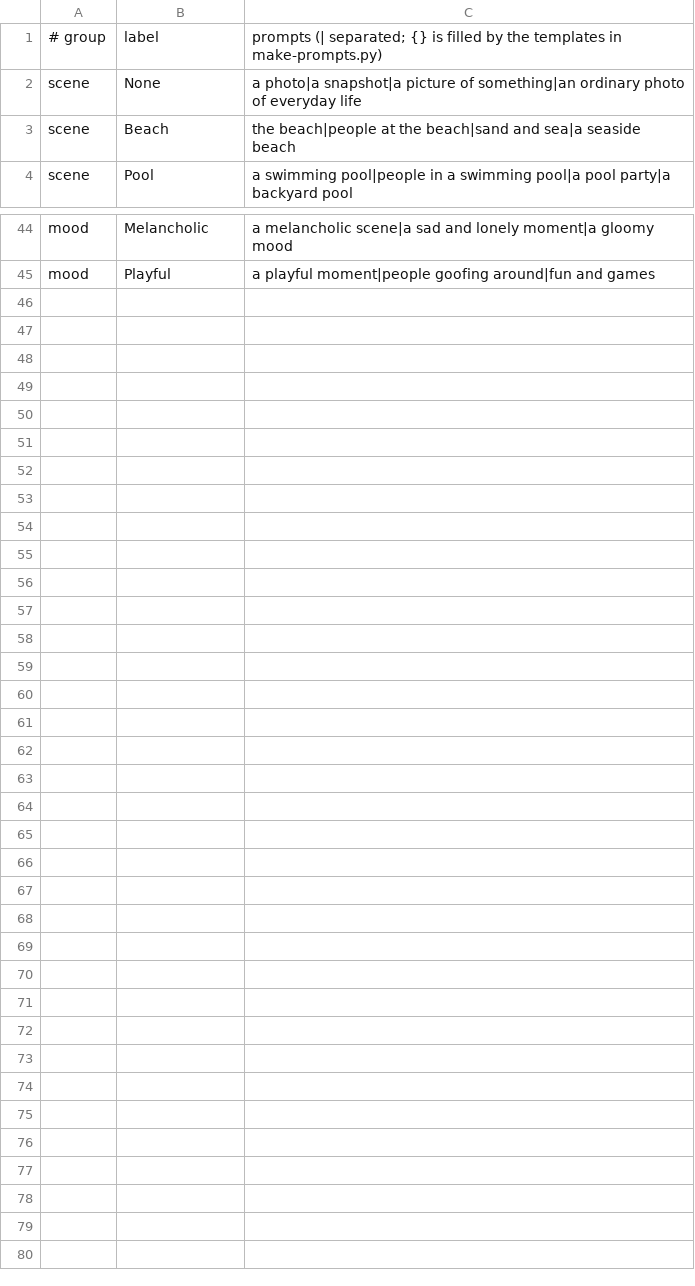
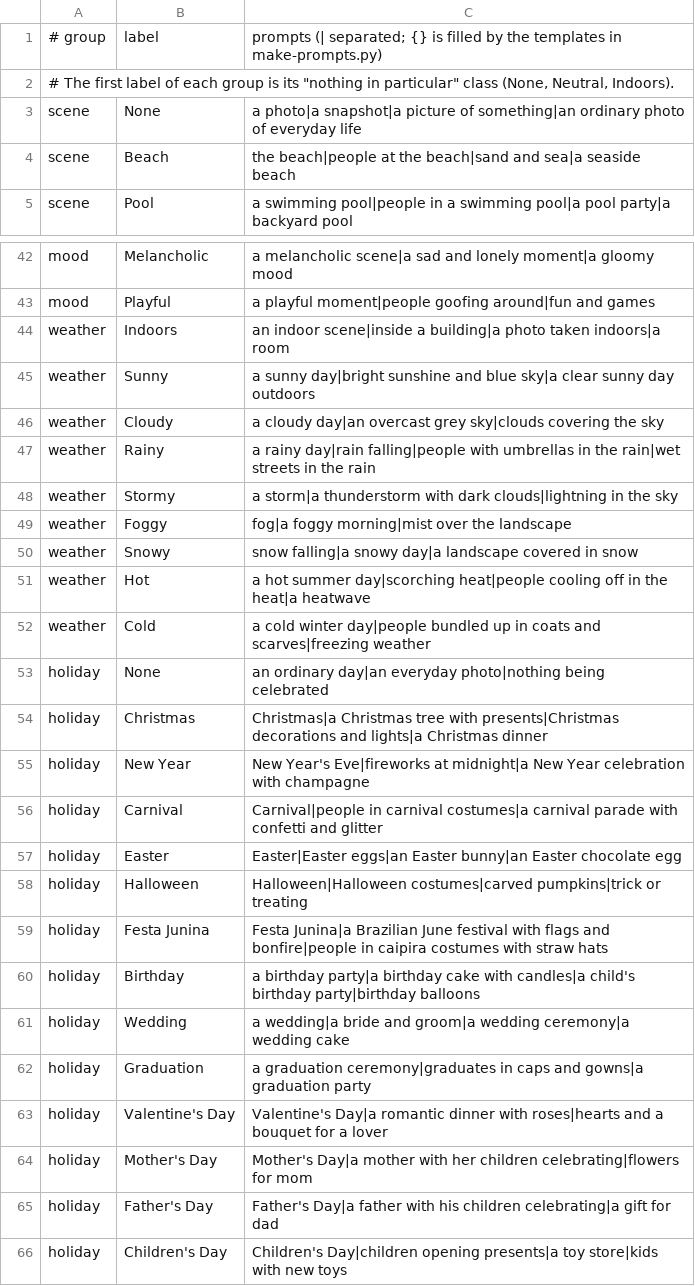
Before and after one commit to caetanus/photo-wagon, a TSV file: data/scenes/labels.tsv, drawn as a sheet; only a part is shown, gaps mark what is left out; the diff covers the shown part only.

```diff
--- a/data/scenes/labels.tsv
+++ b/data/scenes/labels.tsv
@@ -1,2 +1,3 @@
 # group	label	prompts (| separated; {} is filled by the templates in make-prompts.py)
+# The first label of each group is its "nothing in particular" class (None, Neutral, Indoors).
 scene	None	a photo|a snapshot|a picture of something|an ordinary photo of everyday life
@@ -45 +43,24 @@ mood	Melancholic	a melancholic scene|a sad and lonely moment|a gloomy mood
 mood	Playful	a playful moment|people goofing around|fun and games
+weather	Indoors	an indoor scene|inside a building|a photo taken indoors|a room
+weather	Sunny	a sunny day|bright sunshine and blue sky|a clear sunny day outdoors
+weather	Cloudy	a cloudy day|an overcast grey sky|clouds covering the sky
+weather	Rainy	a rainy day|rain falling|people with umbrellas in the rain|wet streets in the rain
+weather	Stormy	a storm|a thunderstorm with dark clouds|lightning in the sky
+weather	Foggy	fog|a foggy morning|mist over the landscape
+weather	Snowy	snow falling|a snowy day|a landscape covered in snow
+weather	Hot	a hot summer day|scorching heat|people cooling off in the heat|a heatwave
+weather	Cold	a cold winter day|people bundled up in coats and scarves|freezing weather
+holiday	None	an ordinary day|an everyday photo|nothing being celebrated
+holiday	Christmas	Christmas|a Christmas tree with presents|Christmas decorations and lights|a Christmas dinner
+holiday	New Year	New Year's Eve|fireworks at midnight|a New Year celebration with champagne
+holiday	Carnival	Carnival|people in carnival costumes|a carnival parade with confetti and glitter
+holiday	Easter	Easter|Easter eggs|an Easter bunny|an Easter chocolate egg
+holiday	Halloween	Halloween|Halloween costumes|carved pumpkins|trick or treating
+holiday	Festa Junina	Festa Junina|a Brazilian June festival with flags and bonfire|people in caipira costumes with straw hats
+holiday	Birthday	a birthday party|a birthday cake with candles|a child's birthday party|birthday balloons
+holiday	Wedding	a wedding|a bride and groom|a wedding ceremony|a wedding cake
+holiday	Graduation	a graduation ceremony|graduates in caps and gowns|a graduation party
+holiday	Valentine's Day	Valentine's Day|a romantic dinner with roses|hearts and a bouquet for a lover
+holiday	Mother's Day	Mother's Day|a mother with her children celebrating|flowers for mom
+holiday	Father's Day	Father's Day|a father with his children celebrating|a gift for dad
+holiday	Children's Day	Children's Day|children opening presents|a toy store|kids with new toys
```
Also changed, not shown: 3 removed rows elsewhere in this file, 14 other files.
